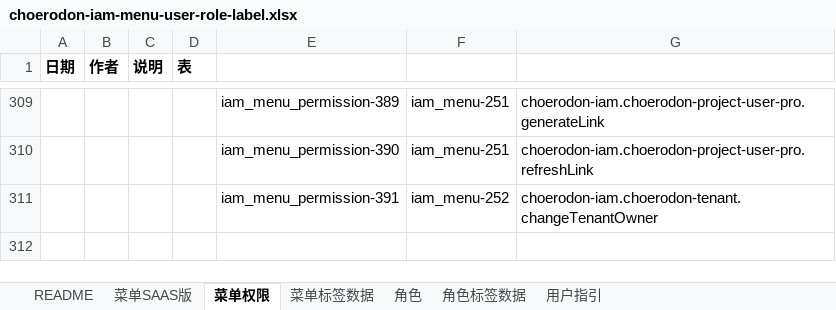
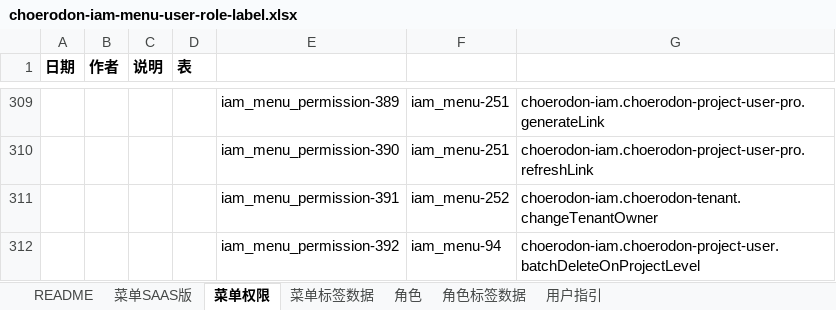
Before and after one commit to open-hand/choerodon-iam, an Excel workbook: src/main/resources/script/db/init-data/hzero_platform/hzero_platform/choerodon-iam-menu-user-role-label.xlsx, sheet 菜单权限, drawn as a sheet; only a part is shown, gaps mark what is left out; values as stored, in another font and other column widths than the file's, no borders; the diff names each change by its address in the sheet, - before the commit and + after, or states it on an @@ line.

Commit message:
[FIX]修改权限集

```diff
--- a/src/main/resources/script/db/init-data/hzero_platform/hzero_platform/choerodon-iam-menu-user-role-label.xlsx (sheet 菜单权限)
+++ b/src/main/resources/script/db/init-data/hzero_platform/hzero_platform/choerodon-iam-menu-user-role-label.xlsx (sheet 菜单权限)
+row 312:  |  |  |  | iam_menu_permission-392 | iam_menu-94 | choerodon-iam.choerodon-project-user.batchDeleteOnProjectLevel
```
